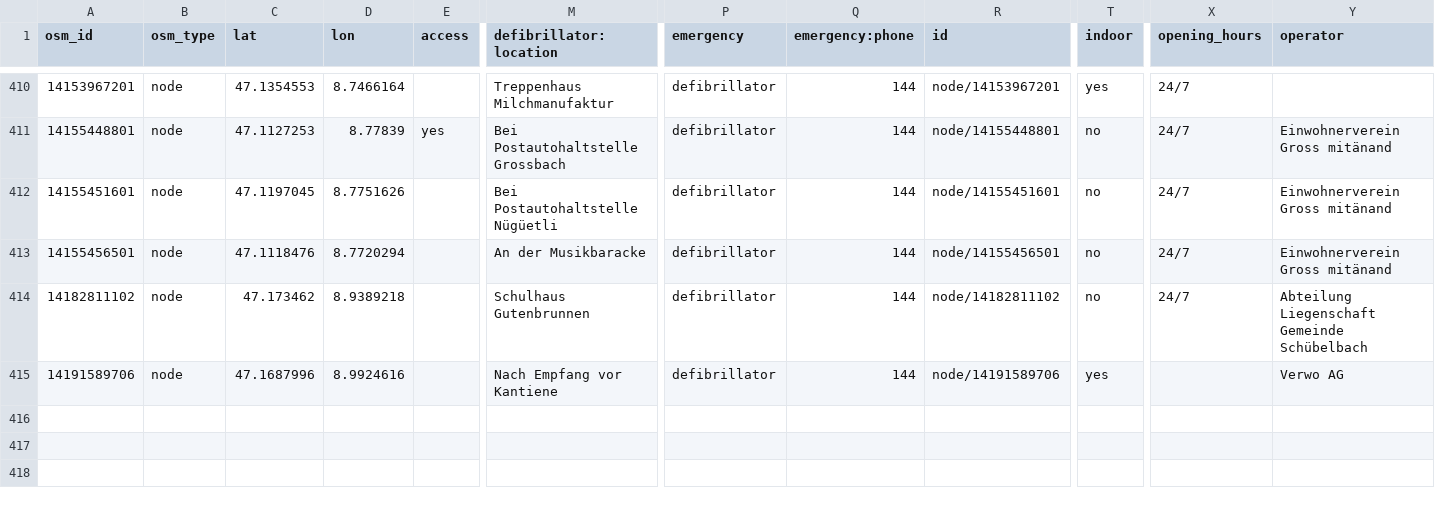
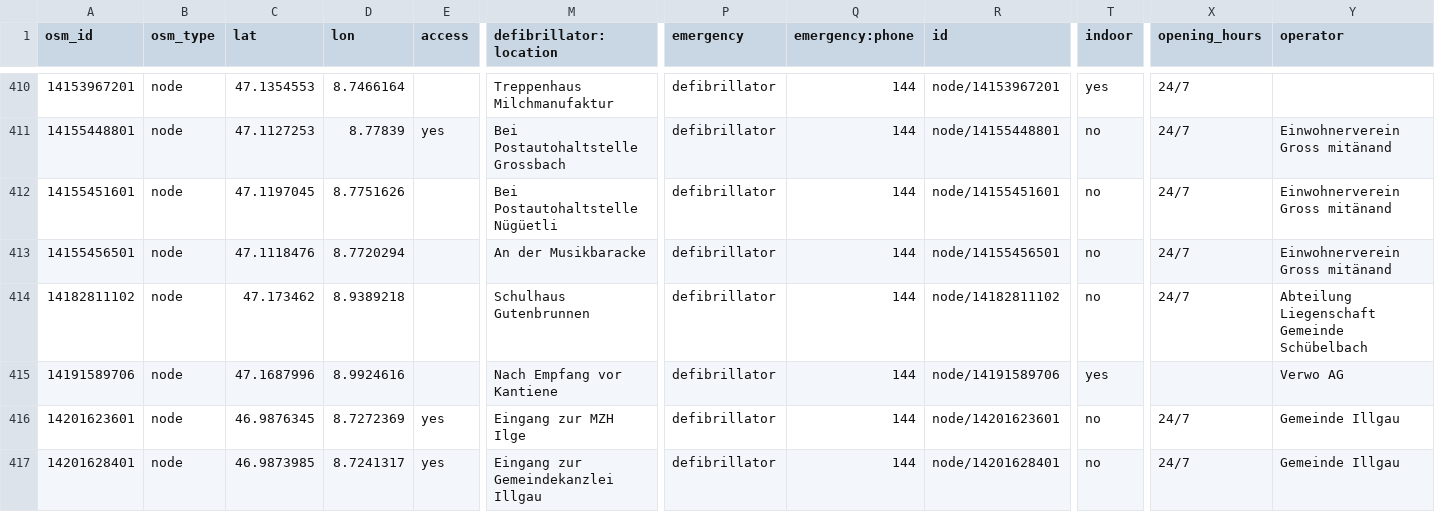
Before and after one commit to defikarte/defi_data, a CSV file: data/csv/defis_kt_sz.csv, drawn as a sheet; only a part is shown, gaps mark what is left out; rows hold the shown columns only; the diff names each change by its address in the sheet, - before the commit and + after, or states it on an @@ line.

```diff
--- a/data/csv/defis_kt_sz.csv
+++ b/data/csv/defis_kt_sz.csv
+row 416: 14201623601 | node | 46.9876345 | 8.7272369 | yes | Eingang zur MZH Ilge | defibrillator | 144 | node/14201623601 | no | 24/7 | Gemeinde Illgau
+row 417: 14201628401 | node | 46.9873985 | 8.7241317 | yes | Eingang zur Gemeindekanzlei Illgau | defibrillator | 144 | node/14201628401 | no | 24/7 | Gemeinde Illgau
```
Also changed, not shown: data/csv/defis_dispo_knzsg.csv, data/csv/defis_dispo_luks.csv, 7 other files.
